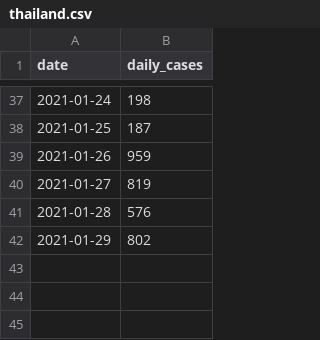
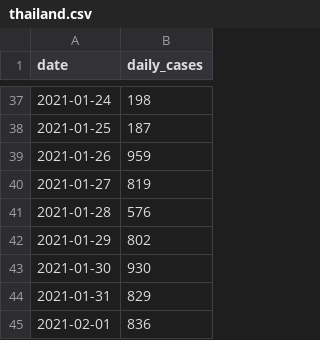
Before and after one commit to ahojukka5/covid-thailand, a CSV file: data/thailand.csv, drawn as a sheet; only a part is shown, gaps mark what is left out; the diff names each change by its address in the sheet, - before the commit and + after, or states it on an @@ line.

Commit message:
Add data 2021-02-01

```diff
--- a/data/thailand.csv
+++ b/data/thailand.csv
+row 43: 2021-01-30 | 930
+row 44: 2021-01-31 | 829
+row 45: 2021-02-01 | 836
```
Also changed, not shown: 3 other files.
